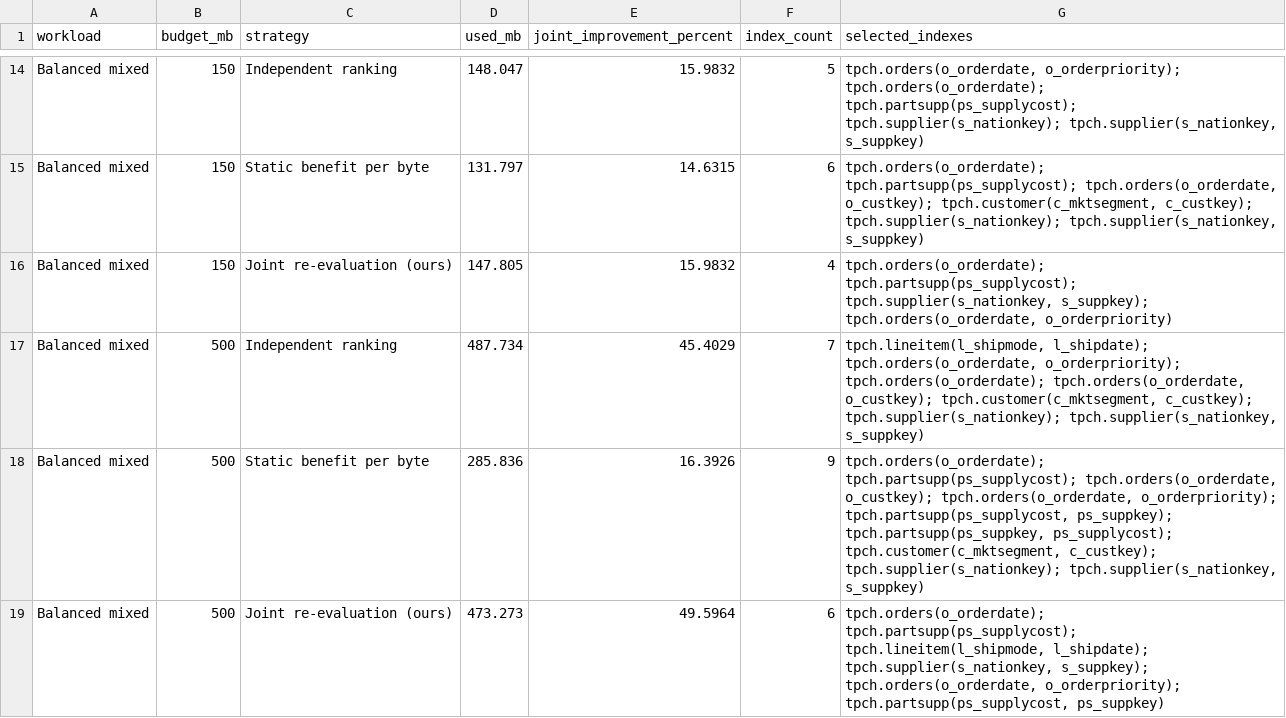
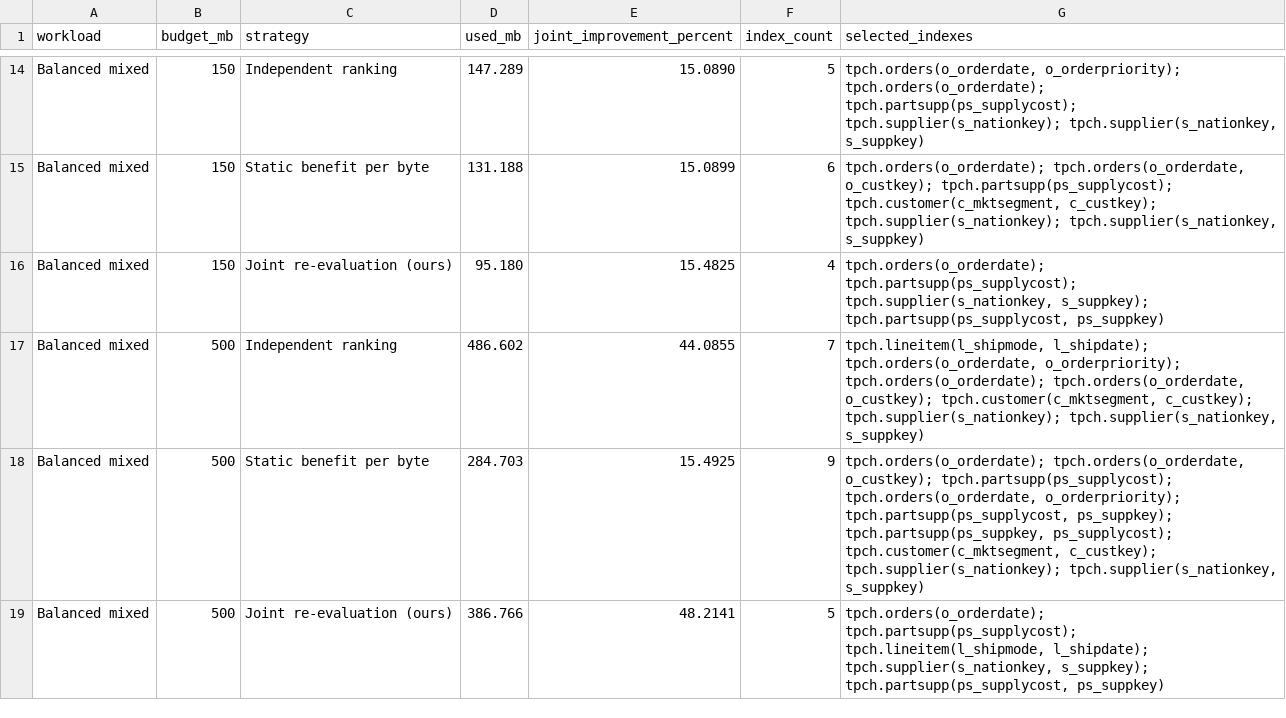
Before and after one commit to SuedaSen/index-advisor, a CSV file: output/reports/strategy-comparison.csv, drawn as a sheet; only a part is shown, gaps mark what is left out; the diff covers the shown part only.

```diff
--- a/output/reports/strategy-comparison.csv
+++ b/output/reports/strategy-comparison.csv
@@ -14,6 +14,6 @@ workload,budget_mb,strategy,used_mb,joint_improvement_percent,index_count,select
-"Balanced mixed",150,"Independent ranking",148.047,15.9832,5,"tpch.orders(o_orderdate, o_orderpriority); tpch.orders(o_orderdate); tpch.partsupp(ps_supplycost); tpch.supplier(s_nationkey); tpch.supplier(s_nationkey, s_suppkey)"
-"Balanced mixed",150,"Static benefit per byte",131.797,14.6315,6,"tpch.orders(o_orderdate); tpch.partsupp(ps_supplycost); tpch.orders(o_orderdate, o_custkey); tpch.customer(c_mktsegment, c_custkey); tpch.supplier(s_nationkey); tpch.supplier(s_nationkey, s_suppkey)"
-"Balanced mixed",150,"Joint re-evaluation (ours)",147.805,15.9832,4,"tpch.orders(o_orderdate); tpch.partsupp(ps_supplycost); tpch.supplier(s_nationkey, s_suppkey); tpch.orders(o_orderdate, o_orderpriority)"
-"Balanced mixed",500,"Independent ranking",487.734,45.4029,7,"tpch.lineitem(l_shipmode, l_shipdate); tpch.orders(o_orderdate, o_orderpriority); tpch.orders(o_orderdate); tpch.orders(o_orderdate, o_custkey); tpch.customer(c_mktsegment, c_custkey); tpch.supplier(s_nationkey); tpch.supplier(s_nationkey, s_suppkey)"
-"Balanced mixed",500,"Static benefit per byte",285.836,16.3926,9,"tpch.orders(o_orderdate); tpch.partsupp(ps_supplycost); tpch.orders(o_orderdate, o_custkey); tpch.orders(o_orderdate, o_orderpriority); tpch.partsupp(ps_supplycost, ps_suppkey); tpch.partsupp(ps_suppkey, ps_supplycost); tpch.customer(c_mktsegment, c_custkey); tpch.supplier(s_nationkey); tpch.supplier(s_nationkey, s_suppkey)"
-"Balanced mixed",500,"Joint re-evaluation (ours)",473.273,49.5964,6,"tpch.orders(o_orderdate); tpch.partsupp(ps_supplycost); tpch.lineitem(l_shipmode, l_shipdate); tpch.supplier(s_nationkey, s_suppkey); tpch.orders(o_orderdate, o_orderpriority); tpch.partsupp(ps_supplycost, ps_suppkey)"
+"Balanced mixed",150,"Independent ranking",147.289,15.0890,5,"tpch.orders(o_orderdate, o_orderpriority); tpch.orders(o_orderdate); tpch.partsupp(ps_supplycost); tpch.supplier(s_nationkey); tpch.supplier(s_nationkey, s_suppkey)"
+"Balanced mixed",150,"Static benefit per byte",131.188,15.0899,6,"tpch.orders(o_orderdate); tpch.orders(o_orderdate, o_custkey); tpch.partsupp(ps_supplycost); tpch.customer(c_mktsegment, c_custkey); tpch.supplier(s_nationkey); tpch.supplier(s_nationkey, s_suppkey)"
+"Balanced mixed",150,"Joint re-evaluation (ours)",95.180,15.4825,4,"tpch.orders(o_orderdate); tpch.partsupp(ps_supplycost); tpch.supplier(s_nationkey, s_suppkey); tpch.partsupp(ps_supplycost, ps_suppkey)"
+"Balanced mixed",500,"Independent ranking",486.602,44.0855,7,"tpch.lineitem(l_shipmode, l_shipdate); tpch.orders(o_orderdate, o_orderpriority); tpch.orders(o_orderdate); tpch.orders(o_orderdate, o_custkey); tpch.customer(c_mktsegment, c_custkey); tpch.supplier(s_nationkey); tpch.supplier(s_nationkey, s_suppkey)"
+"Balanced mixed",500,"Static benefit per byte",284.703,15.4925,9,"tpch.orders(o_orderdate); tpch.orders(o_orderdate, o_custkey); tpch.partsupp(ps_supplycost); tpch.orders(o_orderdate, o_orderpriority); tpch.partsupp(ps_supplycost, ps_suppkey); tpch.partsupp(ps_suppkey, ps_supplycost); tpch.customer(c_mktsegment, c_custkey); tpch.supplier(s_nationkey); tpch.supplier(s_nationkey, s_suppkey)"
+"Balanced mixed",500,"Joint re-evaluation (ours)",386.766,48.2141,5,"tpch.orders(o_orderdate); tpch.partsupp(ps_supplycost); tpch.lineitem(l_shipmode, l_shipdate); tpch.supplier(s_nationkey, s_suppkey); tpch.partsupp(ps_supplycost, ps_suppkey)"
```
Also changed, not shown: 34 edited cells elsewhere in this file, 10 other files.
